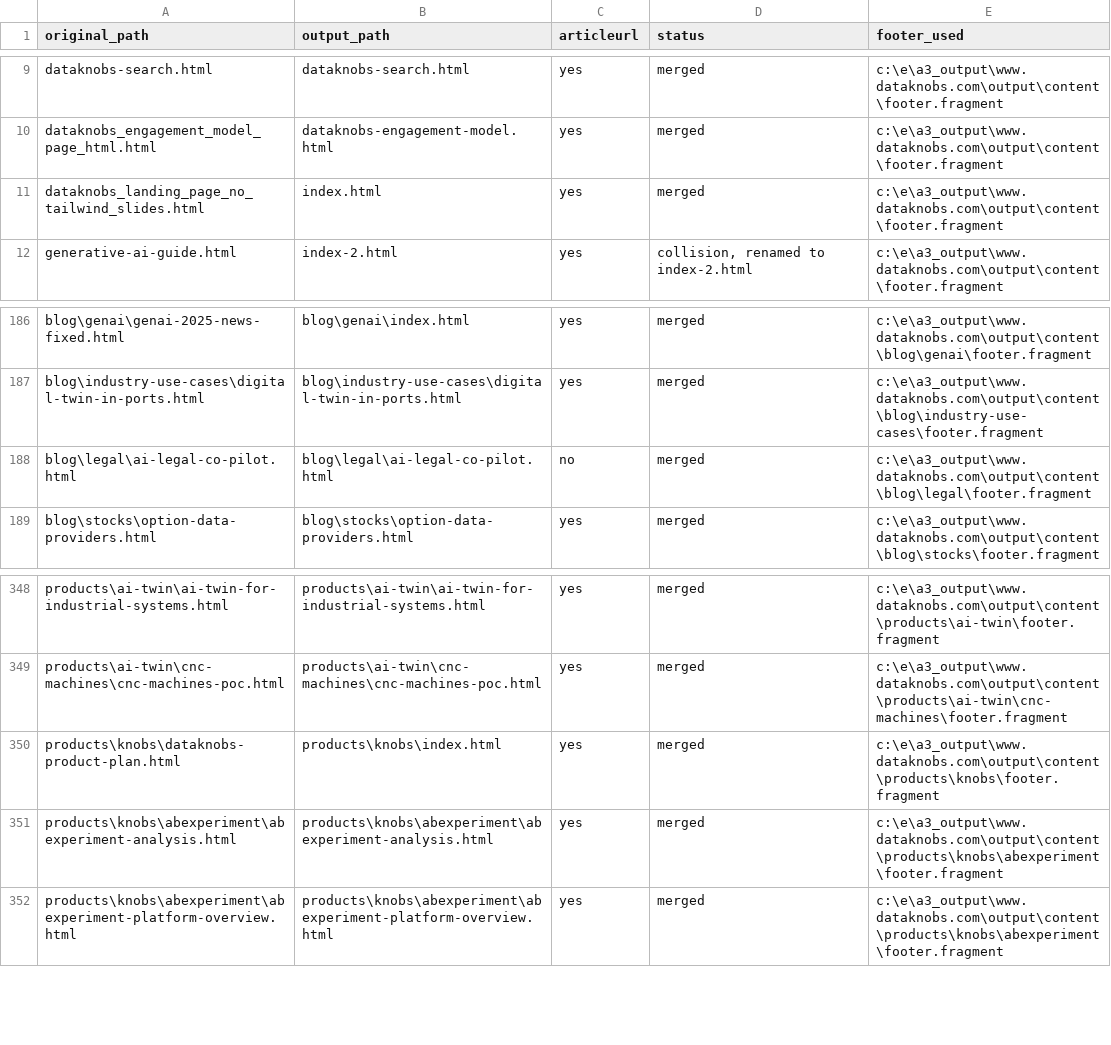
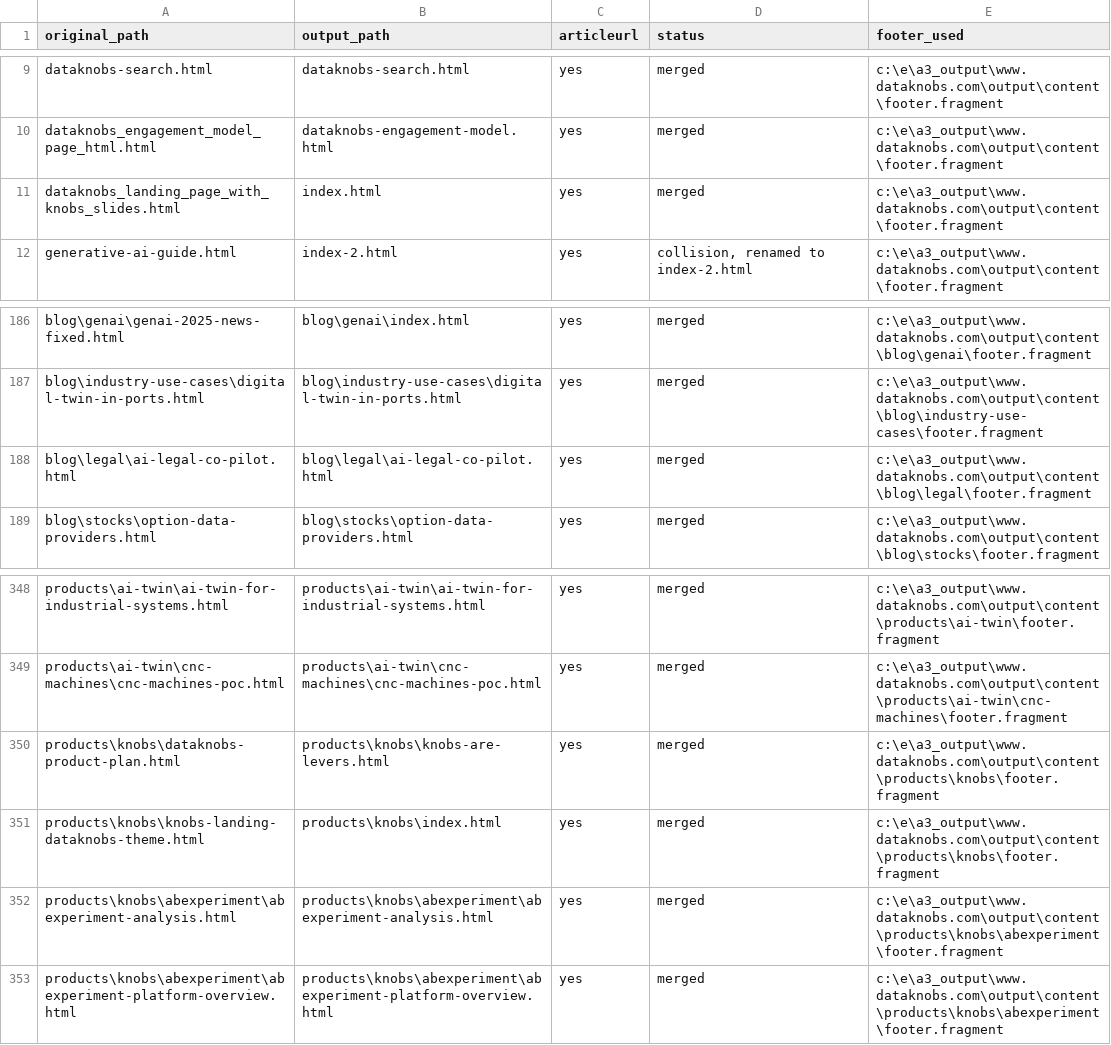
Before and after one commit to create-websites/dataknobs, a CSV file: output/content/renames.csv, drawn as a sheet; only a part is shown, gaps mark what is left out.

```diff
--- a/output/content/renames.csv
+++ b/output/content/renames.csv
@@ -10,3 +10,3 @@ dataknobs-search.html,dataknobs-search.html,yes,merged,c:\e\a3_output\www.datakn
 dataknobs_engagement_model_page_html.html,dataknobs-engagement-model.html,yes,merged,c:\e\a3_output\www.dataknobs.com\output\content\footer.fragment
-dataknobs_landing_page_no_tailwind_slides.html,index.html,yes,merged,c:\e\a3_output\www.dataknobs.com\output\content\footer.fragment
+dataknobs_landing_page_with_knobs_slides.html,index.html,yes,merged,c:\e\a3_output\www.dataknobs.com\output\content\footer.fragment
 generative-ai-guide.html,index-2.html,yes,"collision, renamed to index-2.html",c:\e\a3_output\www.dataknobs.com\output\content\footer.fragment
@@ -187,3 +187,3 @@ blog\genai\genai-2025-news-fixed.html,blog\genai\index.html,yes,merged,c:\e\a3_o
 blog\industry-use-cases\digital-twin-in-ports.html,blog\industry-use-cases\digital-twin-in-ports.html,yes,merged,c:\e\a3_output\www.dataknobs.com\output\content\blog\industry-use-cases\footer.fragment
-blog\legal\ai-legal-co-pilot.html,blog\legal\ai-legal-co-pilot.html,no,merged,c:\e\a3_output\www.dataknobs.com\output\content\blog\legal\footer.fragment
+blog\legal\ai-legal-co-pilot.html,blog\legal\ai-legal-co-pilot.html,yes,merged,c:\e\a3_output\www.dataknobs.com\output\content\blog\legal\footer.fragment
 blog\stocks\option-data-providers.html,blog\stocks\option-data-providers.html,yes,merged,c:\e\a3_output\www.dataknobs.com\output\content\blog\stocks\footer.fragment
@@ -349,3 +349,4 @@ products\ai-twin\ai-twin-for-industrial-systems.html,products\ai-twin\ai-twin-fo
 products\ai-twin\cnc-machines\cnc-machines-poc.html,products\ai-twin\cnc-machines\cnc-machines-poc.html,yes,merged,c:\e\a3_output\www.dataknobs.com\output\content\products\ai-twin\cnc-machines\footer.fragment
-products\knobs\dataknobs-product-plan.html,products\knobs\index.html,yes,merged,c:\e\a3_output\www.dataknobs.com\output\content\products\knobs\footer.fragment
+products\knobs\dataknobs-product-plan.html,products\knobs\knobs-are-levers.html,yes,merged,c:\e\a3_output\www.dataknobs.com\output\content\products\knobs\footer.fragment
+products\knobs\knobs-landing-dataknobs-theme.html,products\knobs\index.html,yes,merged,c:\e\a3_output\www.dataknobs.com\output\content\products\knobs\footer.fragment
 products\knobs\abexperiment\abexperiment-analysis.html,products\knobs\abexperiment\abexperiment-analysis.html,yes,merged,c:\e\a3_output\www.dataknobs.com\output\content\products\knobs\abexperiment\footer.fragment
```
Also changed, not shown: 7 other files.
